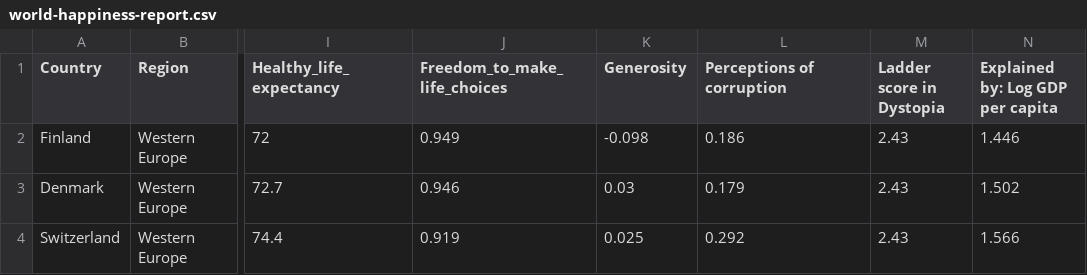
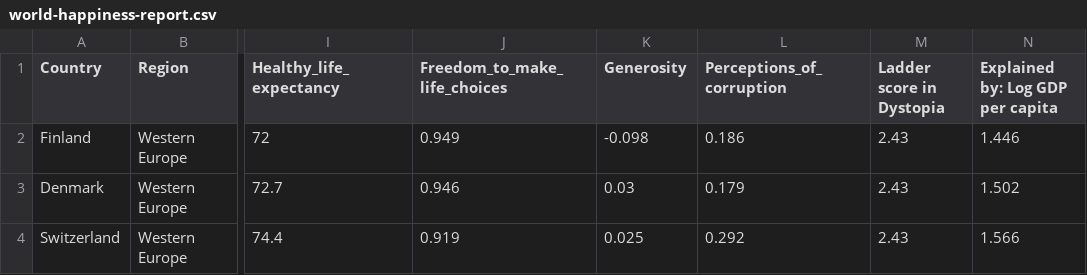
Before and after one commit to YangZhen11/A2, a CSV file: world-happiness-report.csv, drawn as a sheet; only a part is shown, gaps mark what is left out; the diff names each change by its address in the sheet, - before the commit and + after, or states it on an @@ line.

Commit message:
Update world-happiness-report.csv

```diff
--- a/world-happiness-report.csv
+++ b/world-happiness-report.csv
-L1: Perceptions of corruption
+L1: Perceptions_of_corruption
```
